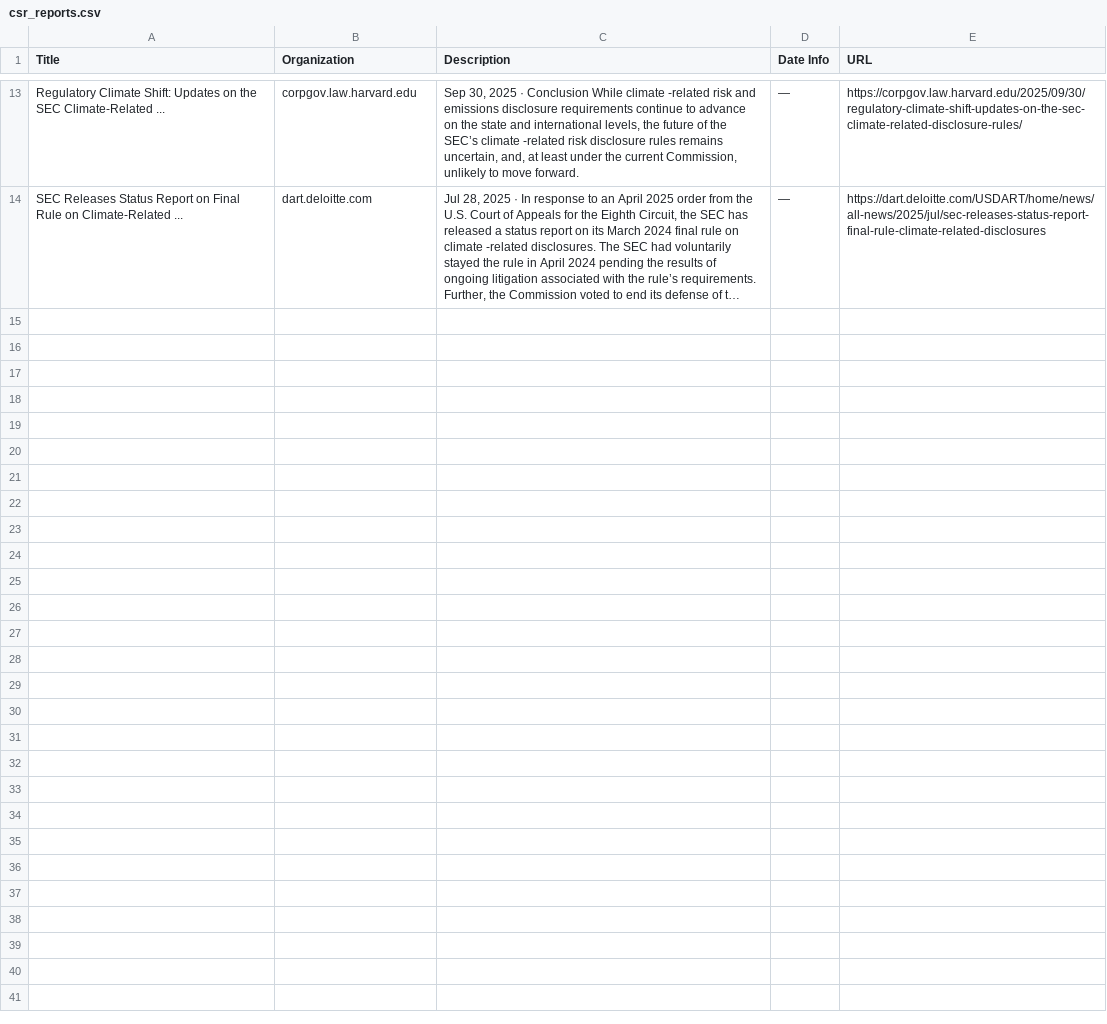
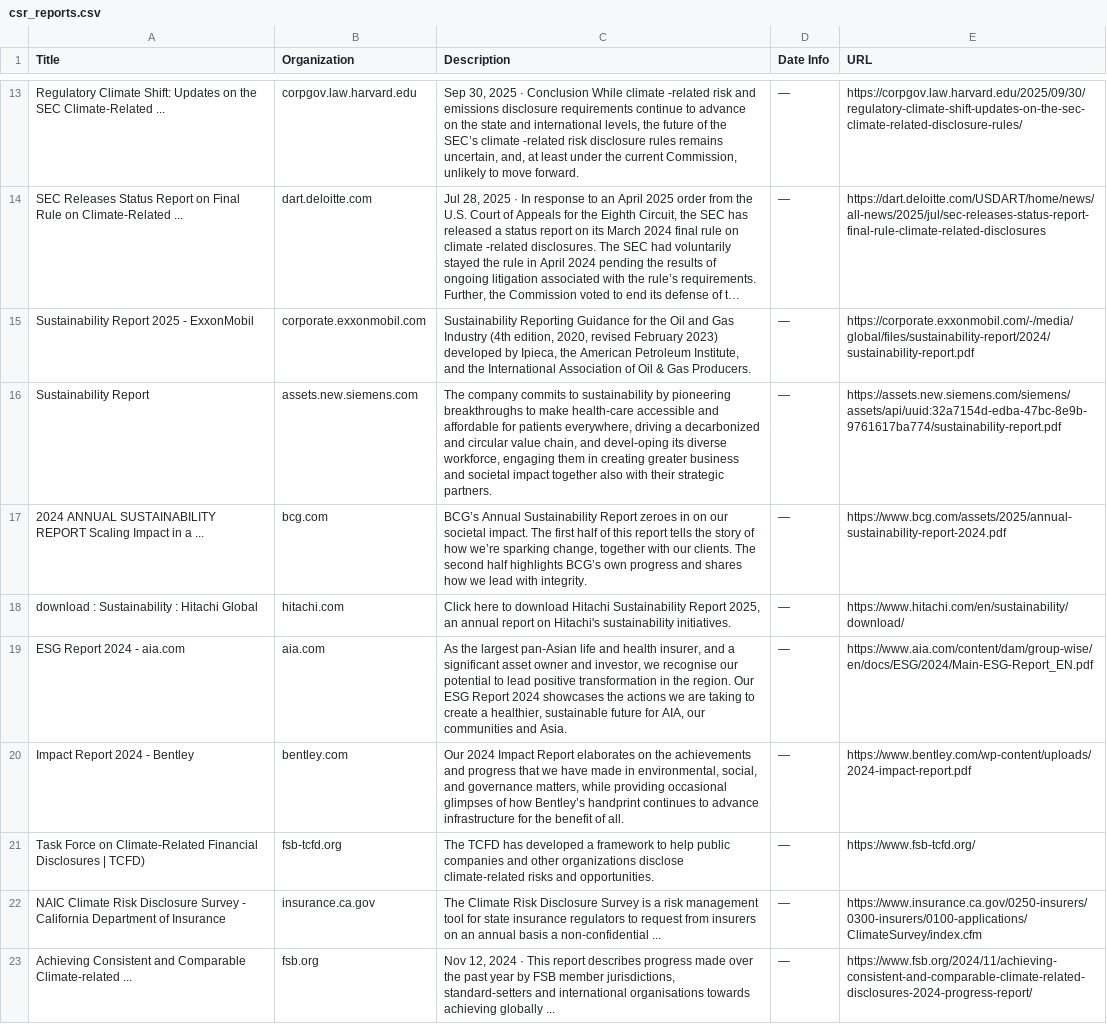
Before and after one commit to columbia-consulting/climate-cardinals-newsletter, a CSV file: weekly_data/csr_reports.csv, drawn as a sheet; only a part is shown, gaps mark what is left out; long unchanged cells end in …; the diff names each change by its address in the sheet, - before the commit and + after, or states it on an @@ line.

```diff
--- a/weekly_data/csr_reports.csv
+++ b/weekly_data/csr_reports.csv
+row 15: Sustainability Report 2025 - ExxonMobil | corporate.exxonmobil.com | Sustainability Reporting Guidance for the Oil and Gas Industry (4th edition, 2020, revised February 2023) developed by Ipieca, the American Petroleum Institute, and the International Association of Oil & Gas Producers. | — | https://corporate.exxonmobil.com/-/media/global/files/sustainability-report/2024/sustainability-report.pdf
+row 16: Sustainability Report | assets.new.siemens.com | The company commits to sustainability by pioneering breakthroughs to make health-care accessible and affordable for patients everywhere, driving a decarbonized and circular value chain, and devel-oping its diverse workforce, engaging them in creating greater business and societal impact together also with their strategic partners. | — | https://assets.new.siemens.com/siemens/assets/api/uuid:32a7154d-edba-47bc-8e9b-9761617ba774/sustainability-report.pdf
+row 17: 2024 ANNUAL SUSTAINABILITY REPORT Scaling Impact in a ... | bcg.com | BCG’s Annual Sustainability Report zeroes in on our societal impact. The first half of this report tells the story of how we’re sparking change, together with our clients. The second half highlights BCG’s own progress and shares how we lead with integrity. | — | https://www.bcg.com/assets/2025/annual-sustainability-report-2024.pdf
+row 18: download : Sustainability : Hitachi Global | hitachi.com | Click here to download Hitachi Sustainability Report 2025, an annual report on Hitachi's sustainability initiatives. | — | https://www.hitachi.com/en/sustainability/download/
+row 19: ESG Report 2024 - aia.com | aia.com | As the largest pan-Asian life and health insurer, and a significant asset owner and investor, we recognise our potential to lead positive transformation in the region. Our ESG Report 2024 showcases the actions we are taking to create a healthier, sustainable future for AIA, our communities and Asia. | — | https://www.aia.com/content/dam/group-wise/en/docs/ESG/2024/Main-ESG-Report_EN.pdf
+row 20: Impact Report 2024 - Bentley | bentley.com | Our 2024 Impact Report elaborates on the achievements and progress that we have made in environmental, social, and governance matters, while providing occasional glimpses of how Bentley’s handprint continues to advance infrastructure for the benefit of all. | — | https://www.bentley.com/wp-content/uploads/2024-impact-report.pdf
+row 21: Task Force on Climate-Related Financial Disclosures | TCFD) | fsb-tcfd.org | The TCFD has developed a framework to help public companies and other organizations disclose climate-related risks and opportunities. | — | https://www.fsb-tcfd.org/
+row 22: NAIC Climate Risk Disclosure Survey - California Department of Insurance | insurance.ca.gov | The Climate Risk Disclosure Survey is a risk management tool for state insurance regulators to request from insurers on an annual basis a non-confidential ... | — | https://www.insurance.ca.gov/0250-insurers/0300-insurers/0100-applications/ClimateSurvey/index.cfm
+row 23: Achieving Consistent and Comparable Climate-related ... | fsb.org | Nov 12, 2024 · This report describes progress made over the past year by FSB member jurisdictions, standard-setters and international organisations towards achieving globally ... | — | https://www.fsb.org/2024/11/achieving-consistent-and-comparable-climate-related-disclosures-2024-progress-report/
```
Also changed, not shown: weekly_data/events.csv, weekly_data/experts.csv, 2 other files.
